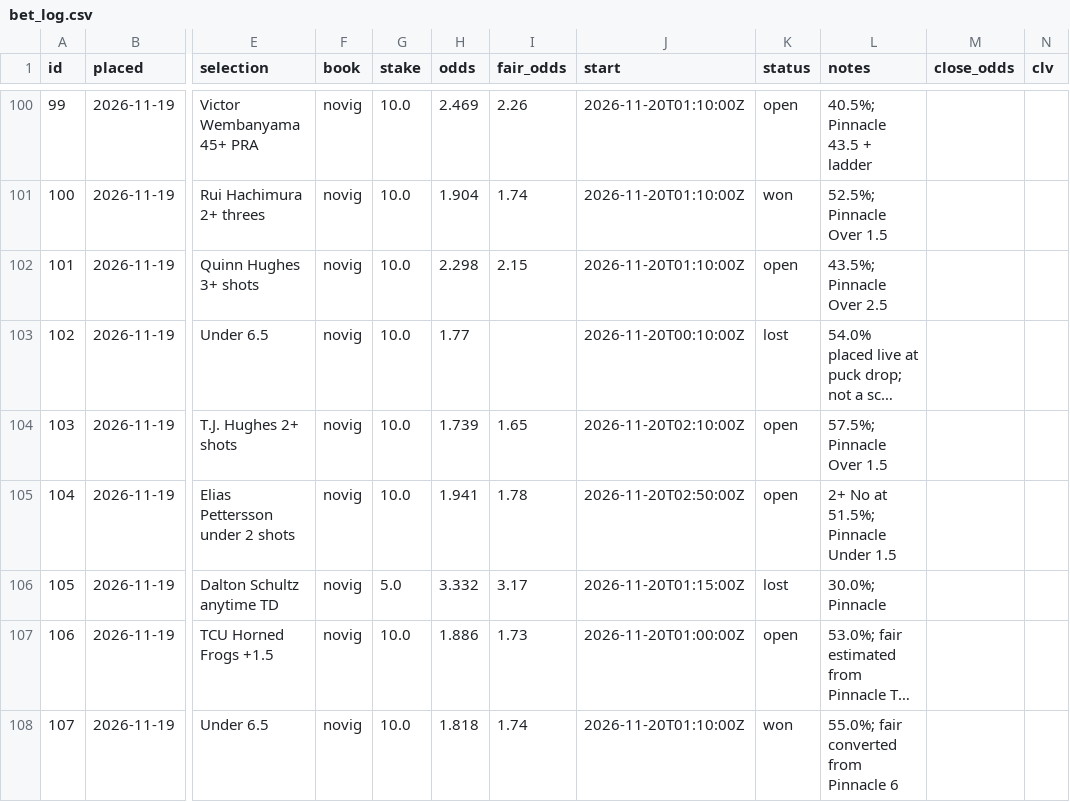
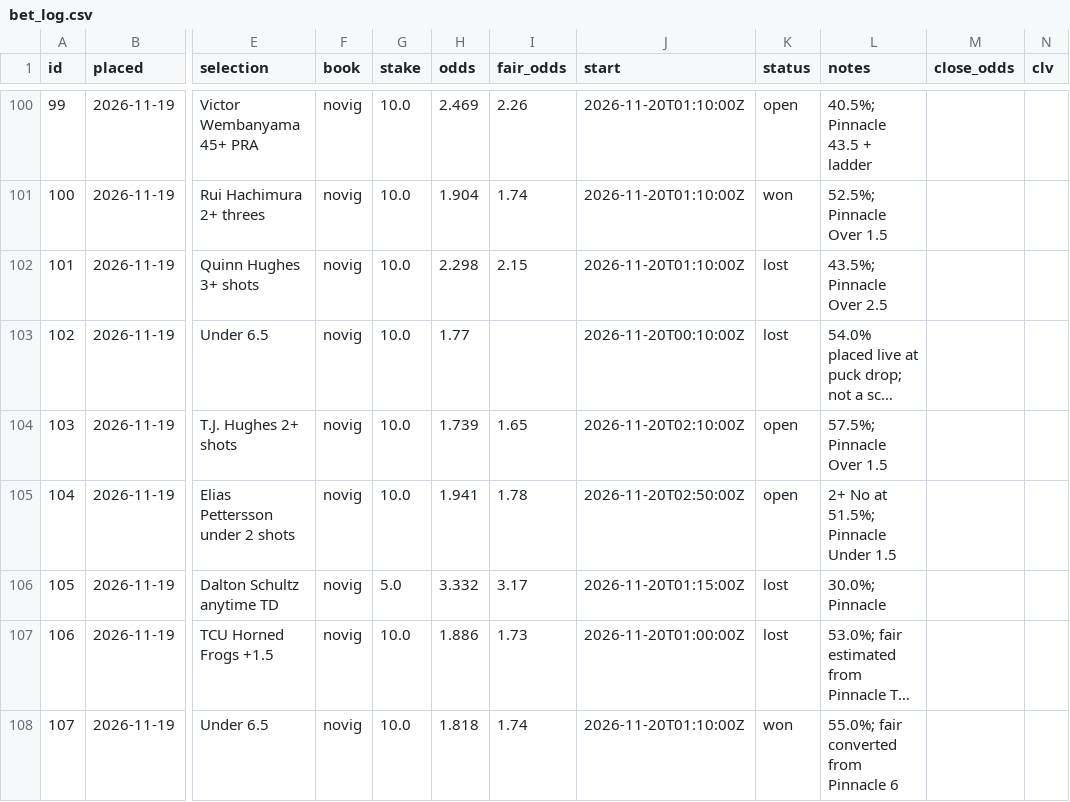
Before and after one commit to thomasreek/Bets, a CSV file: bet_log.csv, drawn as a sheet; only a part is shown, gaps mark what is left out; long unchanged cells end in …; the diff names each change by its address in the sheet, - before the commit and + after, or states it on an @@ line.

```diff
--- a/bet_log.csv
+++ b/bet_log.csv
-K102 (status): open
+K102 (status): lost
-K107 (status): open
+K107 (status): lost
```
Also changed, not shown: 1 other file.
